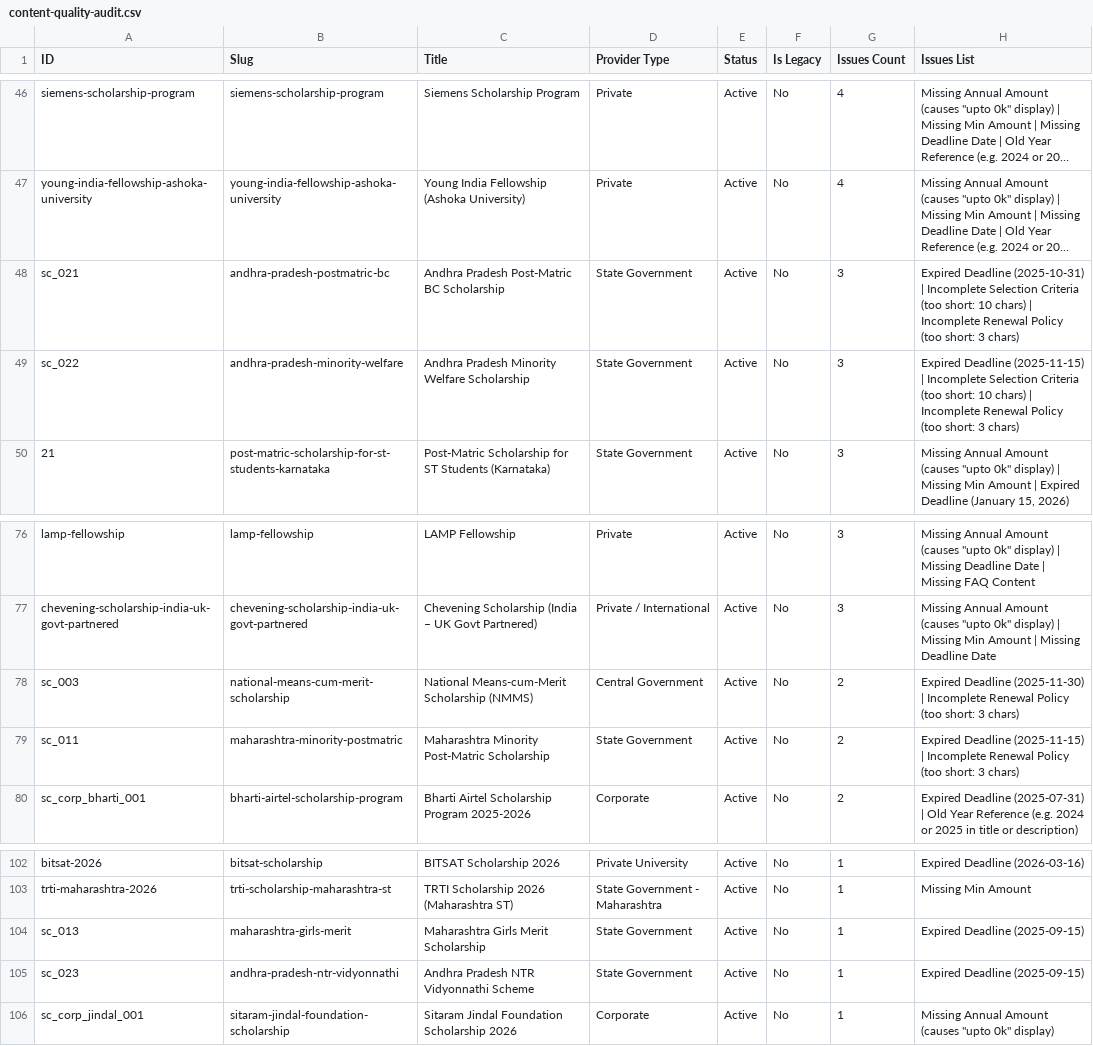
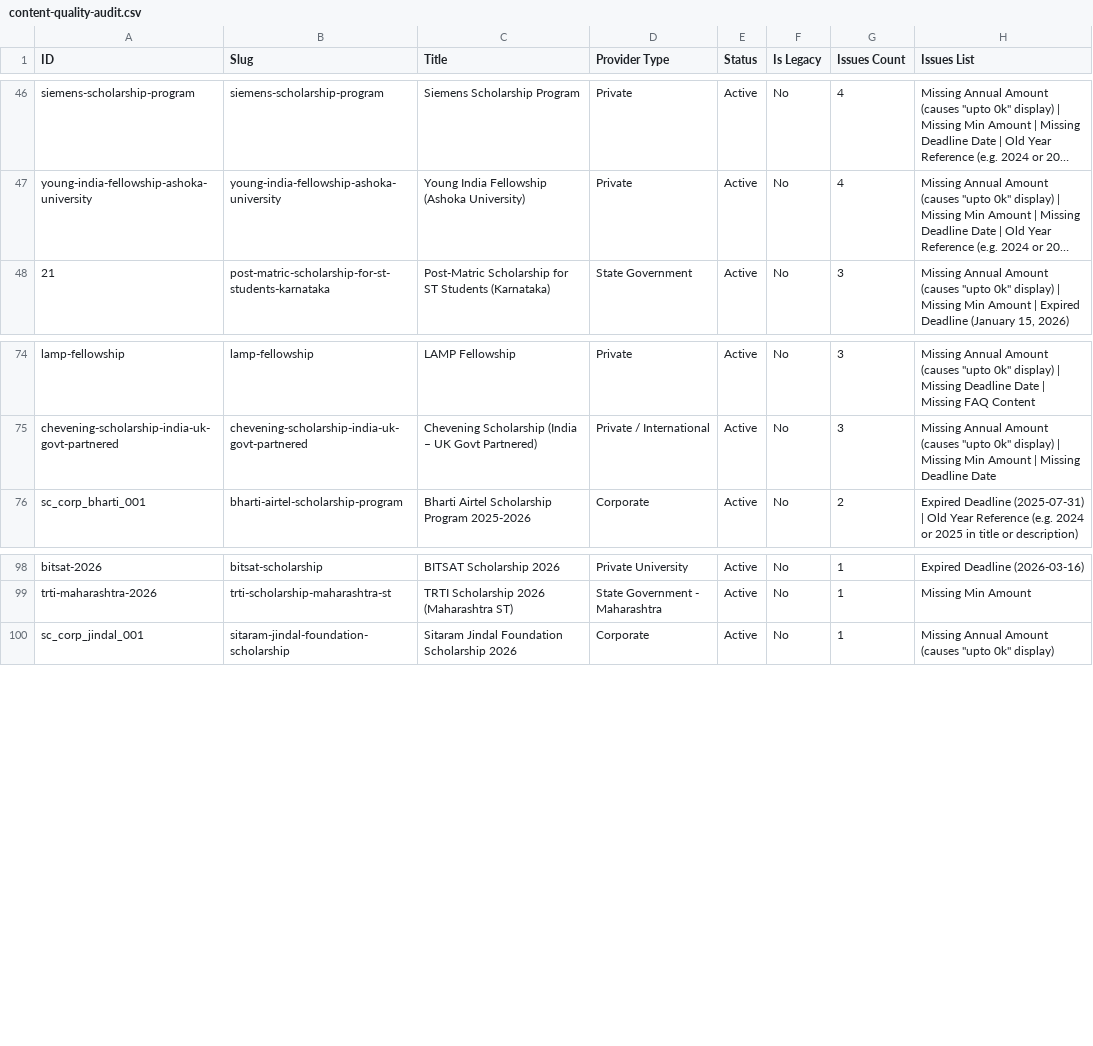
Before and after one commit to bizmantra/india-scholarships, a CSV file: scholarship-app/data/content-quality-audit.csv, drawn as a sheet; only a part is shown, gaps mark what is left out; long unchanged cells end in …; the diff names each change by its address in the sheet, - before the commit and + after, or states it on an @@ line.

Commit message:
feat(scholarship): enrich and verify 6 draft scholarships (NMMS, Maha Minority/Girls, AP BC/Minority/NTR)

```diff
--- a/scholarship-app/data/content-quality-audit.csv
+++ b/scholarship-app/data/content-quality-audit.csv
-row 48: sc_021 | andhra-pradesh-postmatric-bc | Andhra Pradesh Post-Matric BC Scholarship | State Government | Active | No | 3 | Expired Deadline (2025-10-31) | Incomplete Selection Criteria (too short: 10 chars) | Incomplete Renewal Policy (too short: 3 chars)
-row 49: sc_022 | andhra-pradesh-minority-welfare | Andhra Pradesh Minority Welfare Scholarship | State Government | Active | No | 3 | Expired Deadline (2025-11-15) | Incomplete Selection Criteria (too short: 10 chars) | Incomplete Renewal Policy (too short: 3 chars)
-row 78: sc_003 | national-means-cum-merit-scholarship | National Means-cum-Merit Scholarship (NMMS) | Central Government | Active | No | 2 | Expired Deadline (2025-11-30) | Incomplete Renewal Policy (too short: 3 chars)
-row 79: sc_011 | maharashtra-minority-postmatric | Maharashtra Minority Post-Matric Scholarship | State Government | Active | No | 2 | Expired Deadline (2025-11-15) | Incomplete Renewal Policy (too short: 3 chars)
-row 104: sc_013 | maharashtra-girls-merit | Maharashtra Girls Merit Scholarship | State Government | Active | No | 1 | Expired Deadline (2025-09-15)
-row 105: sc_023 | andhra-pradesh-ntr-vidyonnathi | Andhra Pradesh NTR Vidyonnathi Scheme | State Government | Active | No | 1 | Expired Deadline (2025-09-15)
```
Also changed, not shown: 3 other files.
